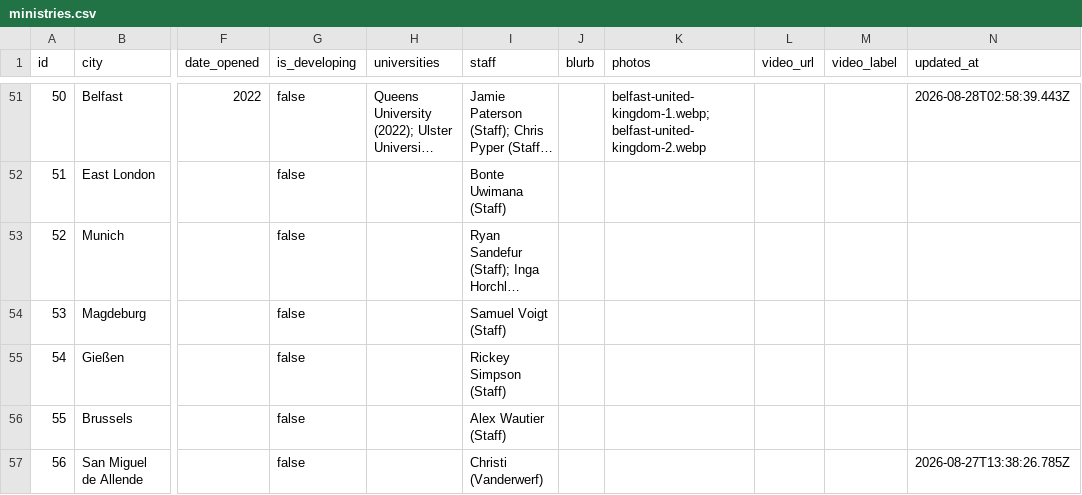
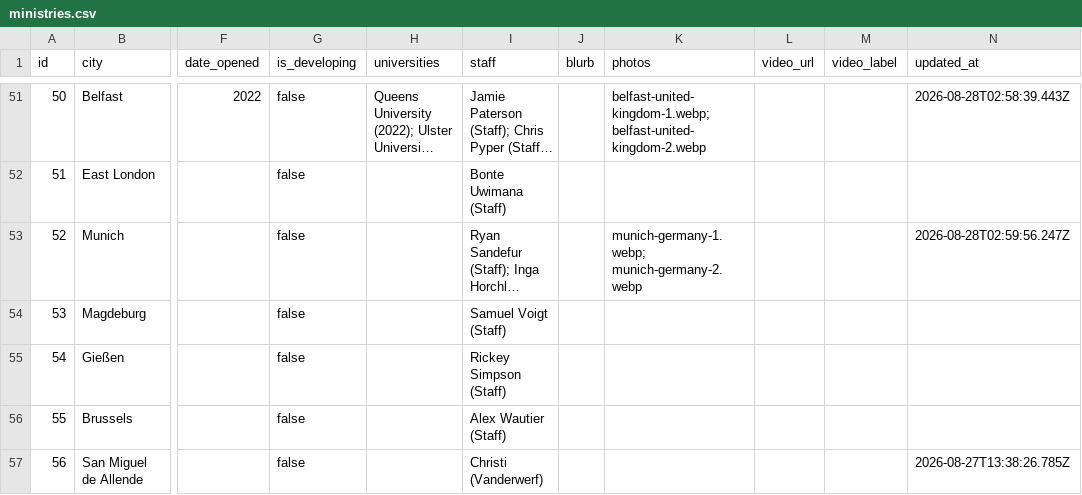
Before and after one commit to claydd218/younglife-university-map, a CSV file: data/ministries.csv, drawn as a sheet; only a part is shown, gaps mark what is left out; long unchanged cells end in …; the diff names each change by its address in the sheet, - before the commit and + after, or states it on an @@ line.

Commit message:
Update ministry: Munich, Germany

```diff
--- a/data/ministries.csv
+++ b/data/ministries.csv
-K53 (photos): (empty)
+K53 (photos): munich-germany-1.webp; munich-germany-2.webp
-N53 (updated_at): (empty)
+N53 (updated_at): 2026-08-28T02:59:56.247Z
```
